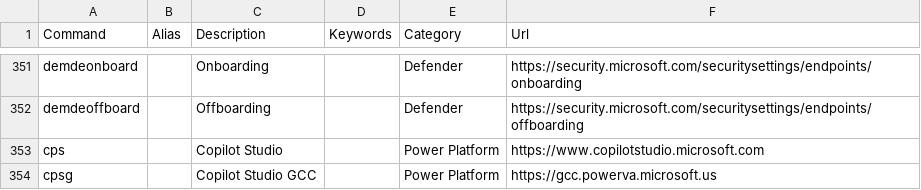
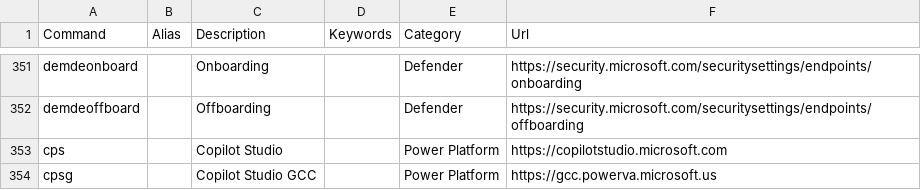
Before and after one commit to merill/cmd, a CSV file: website/config/commands.csv, drawn as a sheet; only a part is shown, gaps mark what is left out.

Commit message:
Fix commercial CopilotStudio url

```diff
--- a/website/config/commands.csv
+++ b/website/config/commands.csv
@@ -352,3 +352,3 @@ demdeonboard,,Onboarding,,Defender,https://security.microsoft.com/securitysettin
 demdeoffboard,,Offboarding,,Defender,https://security.microsoft.com/securitysettings/endpoints/offboarding
-cps,,Copilot Studio,,Power Platform,https://www.copilotstudio.microsoft.com
+cps,,Copilot Studio,,Power Platform,https://copilotstudio.microsoft.com
 cpsg,,Copilot Studio GCC,,Power Platform,https://gcc.powerva.microsoft.us
```
